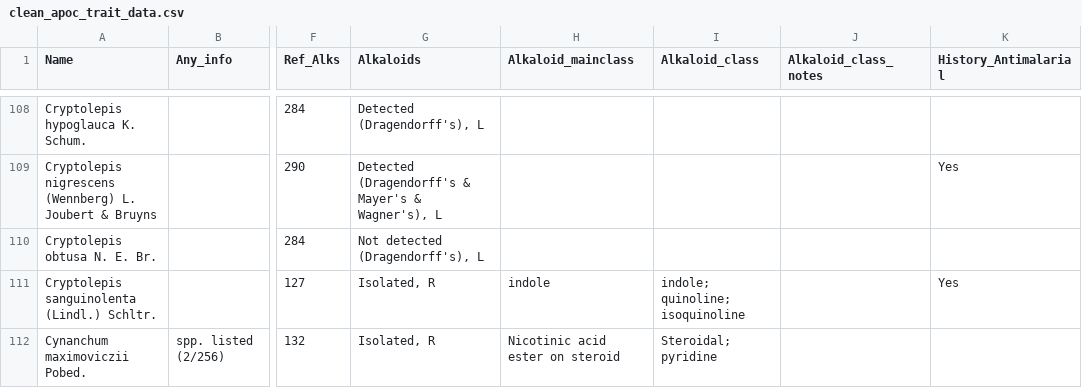
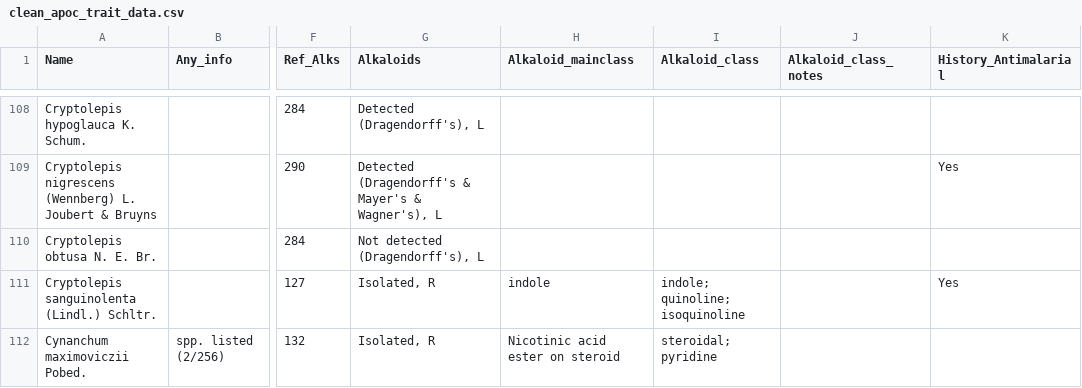
Before and after one commit to alrichardbollans/apocynaceae_rubiaceae_traits, a CSV file: manually_collected_data/outputs/clean_apoc_trait_data.csv, drawn as a sheet; only a part is shown, gaps mark what is left out; the diff covers the shown part only; the diff names each change by its address in the sheet, - before the commit and + after, or states it on an @@ line.

```diff
--- a/manually_collected_data/outputs/clean_apoc_trait_data.csv
+++ b/manually_collected_data/outputs/clean_apoc_trait_data.csv
-I112 (Alkaloid_class): Steroidal; pyridine
+I112 (Alkaloid_class): steroidal; pyridine
```
Also changed, not shown: 30 edited cells elsewhere in this file, manually_collected_data/inputs/apoc_trait_data.csv, manually_collected_data/outputs/encoded_traits.csv, 1 other file.
